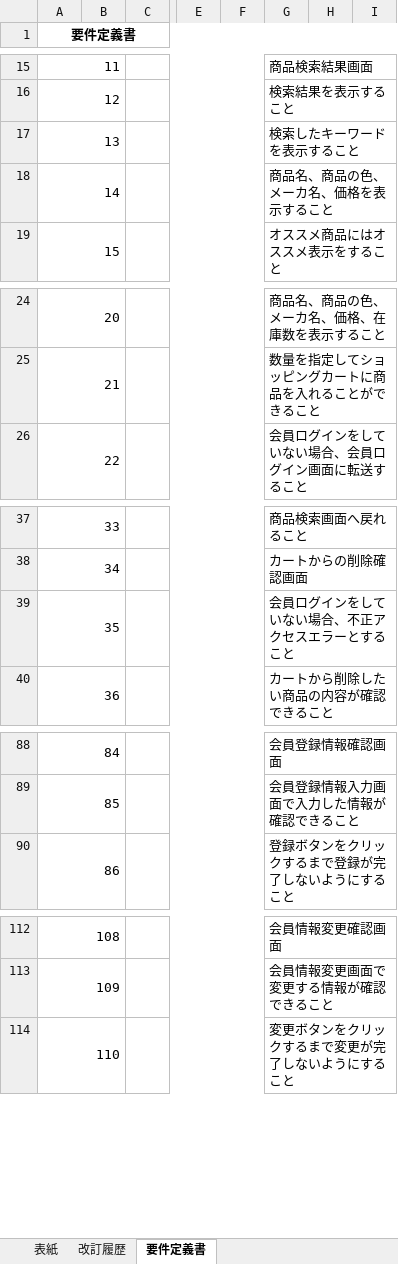
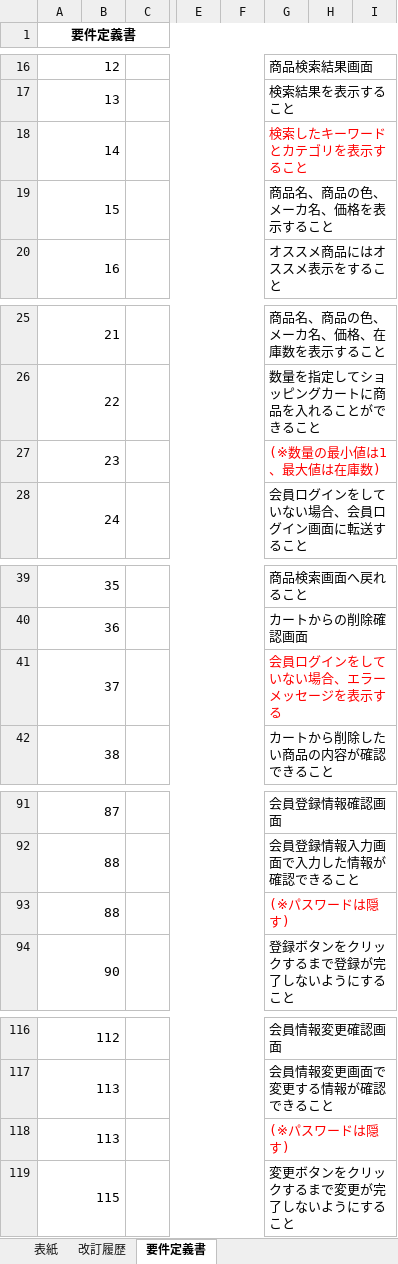
Before and after one commit to narata25/dev, an Excel workbook: 01_要件定義/06_要件定義書.xlsx, sheet 要件定義書, drawn as a sheet; only a part is shown, gaps mark what is left out; values as stored, in another font and other column widths than the file's, no borders; addresses are those after the commit; rows hold the shown columns only; the diff covers the shown part only; the diff names each change by its address in the sheet, - before the commit and + after, or states it on an @@ line.

```diff
--- a/01_要件定義/06_要件定義書.xlsx (sheet 要件定義書)
+++ b/01_要件定義/06_要件定義書.xlsx (sheet 要件定義書)
@@ column A (要件定義書) renumbered from row 10 down @@
-G18: 検索したキーワードを表示すること
+G18: 検索したキーワードとカテゴリを表示すること
-G18 text colour: black
+G18 text colour: #FF0000
+row 27: 23 |  |  |  |  | (※数量の最小値は1、最大値は在庫数)
-G41: 会員ログインをしていない場合、不正アクセスエラーとすること
+G41: 会員ログインをしていない場合、エラーメッセージを表示する
-G41 text colour: black
+G41 text colour: #FF0000
+row 93: 88 |  |  |  |  | (※パスワードは隠す)
+row 118: 113 |  |  |  |  | (※パスワードは隠す)
```
Also changed, not shown: 2 added rows, 9 edited cells and cell formats elsewhere in this sheet, 02_外部設計/04_画面遷移図.xlsx, 02_外部設計/05_イベント定義書.xlsx, 21 other files.
